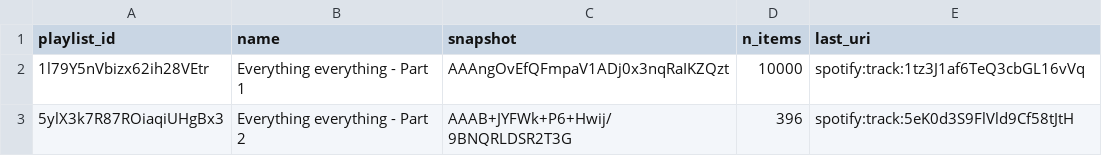
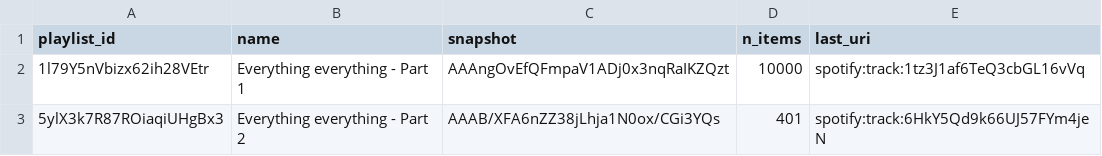
Before and after one commit to lzapffe/new-realeases-playlist, a CSV file: state/playlists_meta.csv, drawn as a sheet.

```diff
--- a/state/playlists_meta.csv
+++ b/state/playlists_meta.csv
@@ -2,2 +2,2 @@
 "1l79Y5nVbizx62ih28VEtr","Everything everything - Part 1","AAAngOvEfQFmpaV1ADj0x3nqRaIKZQzt","10000","spotify:track:1tz3J1af6TeQ3cbGL16vVq"
-"5ylX3k7R87ROiaqiUHgBx3","Everything everything - Part 2","AAAB+JYFWk+P6+Hwij/9BNQRLDSR2T3G","396","spotify:track:5eK0d3S9FlVld9Cf58tJtH"
+"5ylX3k7R87ROiaqiUHgBx3","Everything everything - Part 2","AAAB/XFA6nZZ38jLhja1N0ox/CGi3YQs","401","spotify:track:6HkY5Qd9k66UJ57FYm4jeN"
```
Also changed, not shown: state/artists.csv, state/playlist_5ylX3k7R87ROiaqiUHgBx3.csv, 6 other files.
